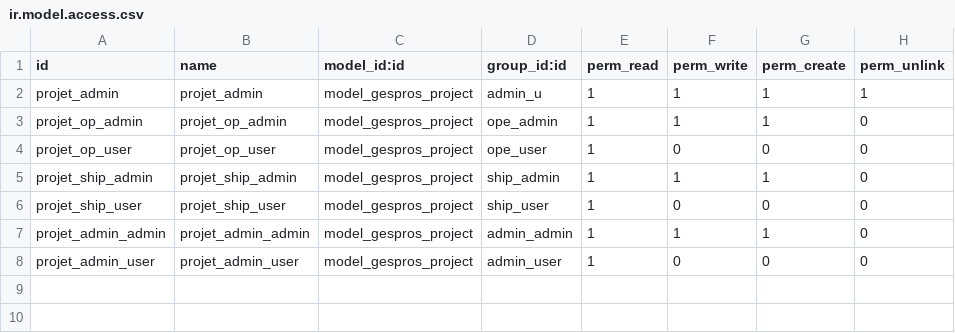
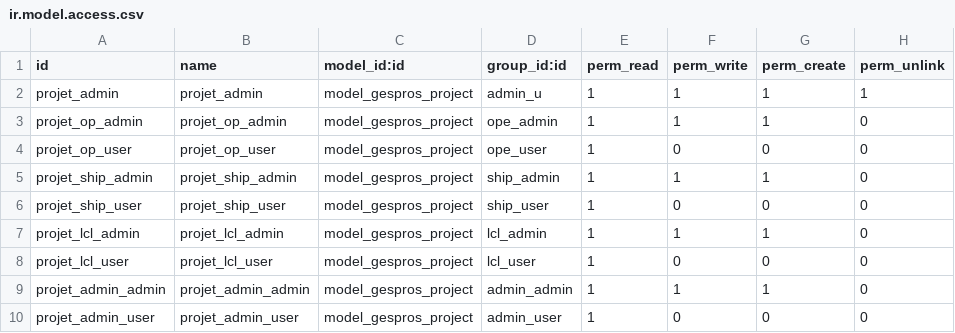
Before and after one commit to chris237/projet_ges, a CSV file: gespros/security/ir.model.access.csv, drawn as a sheet; the diff names each change by its address in the sheet, - before the commit and + after, or states it on an @@ line.

Commit message:
Add LCL menu and access rules

```diff
--- a/gespros/security/ir.model.access.csv
+++ b/gespros/security/ir.model.access.csv
+row 7: projet_lcl_admin | projet_lcl_admin | model_gespros_project | lcl_admin | 1 | 1 | 1 | 0
+row 8: projet_lcl_user | projet_lcl_user | model_gespros_project | lcl_user | 1 | 0 | 0 | 0
```
Also changed, not shown: 3 other files.
